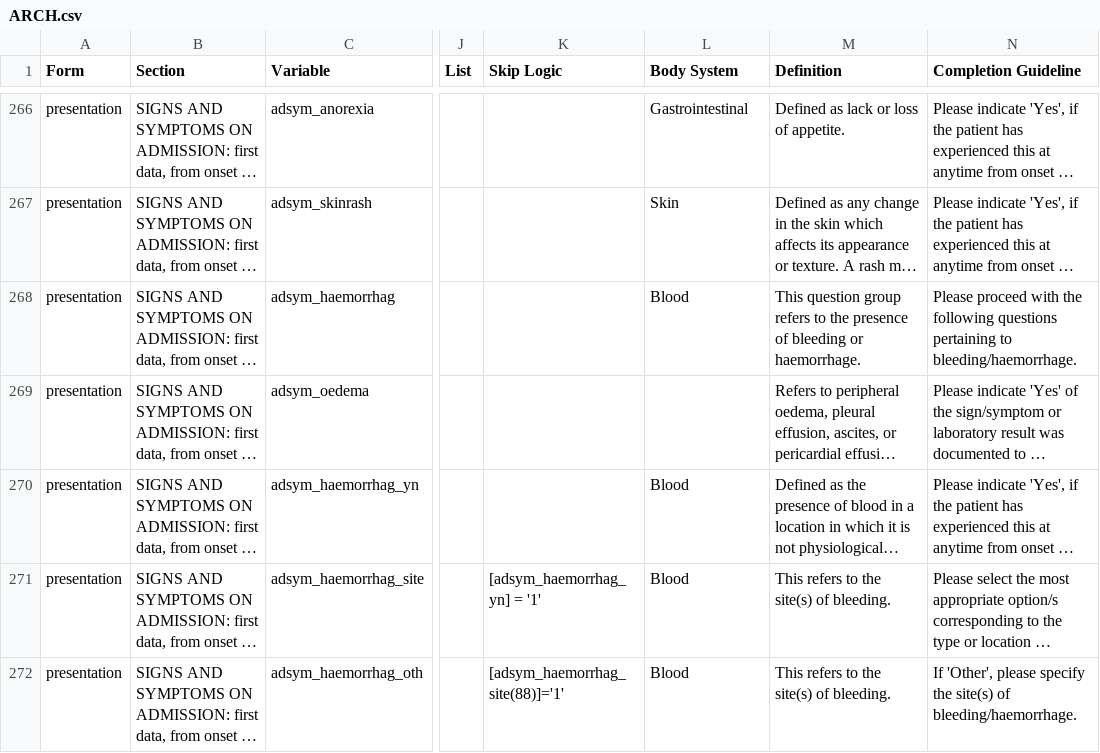
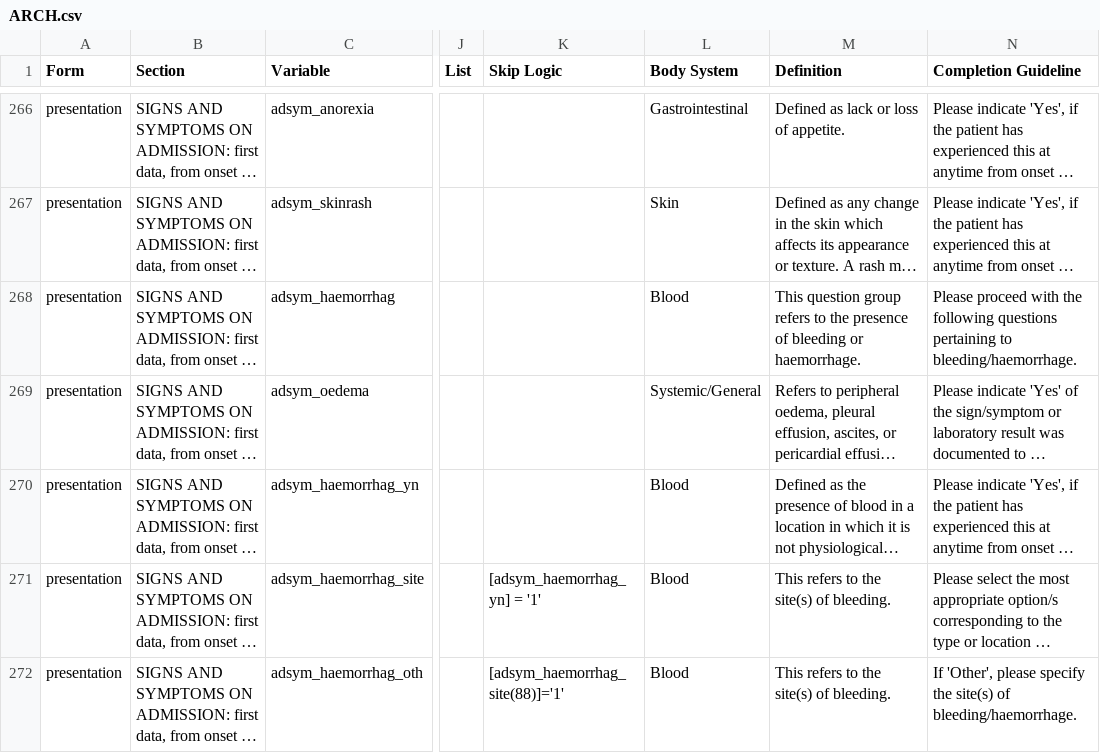
Before and after one commit to ISARICResearch/DataPlatform, a CSV file: ARCH/ARCH1.0.0/ARCH.csv, drawn as a sheet; only a part is shown, gaps mark what is left out; long unchanged cells end in …; the diff covers the shown part only; the diff names each change by its address in the sheet, - before the commit and + after, or states it on an @@ line.

Commit message:
updated system assignment

```diff
--- a/ARCH/ARCH1.0.0/ARCH.csv
+++ b/ARCH/ARCH1.0.0/ARCH.csv
-L269 (Body System): (empty)
+L269 (Body System): Systemic/General
```
Also changed, not shown: 38 edited cells elsewhere in this file.
